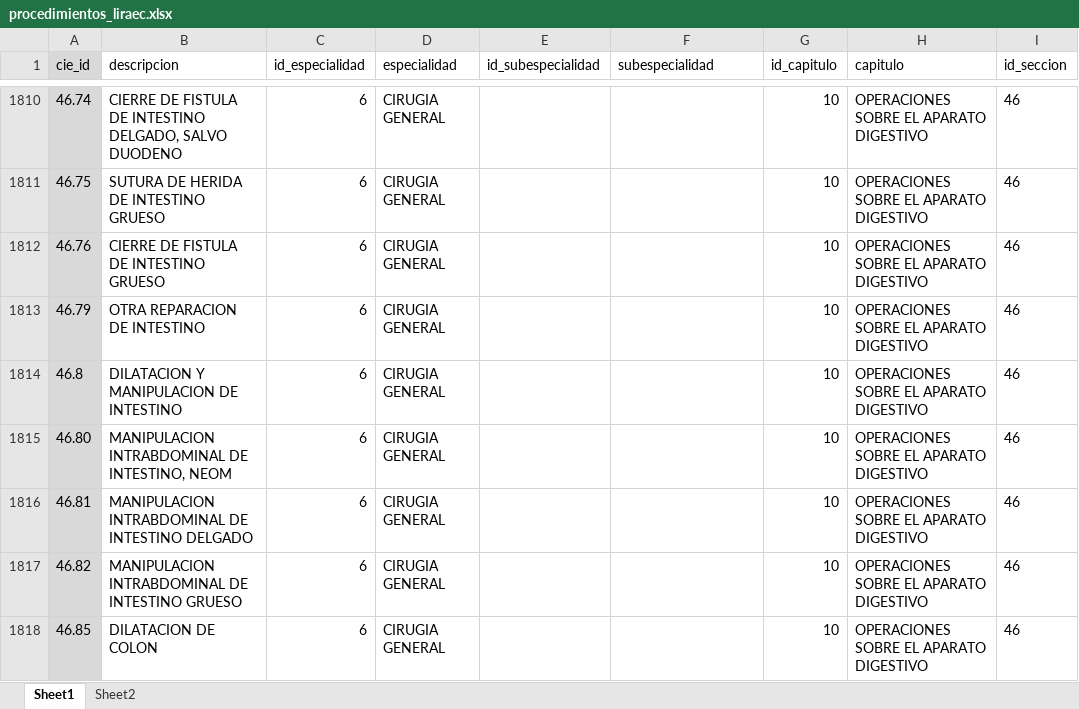
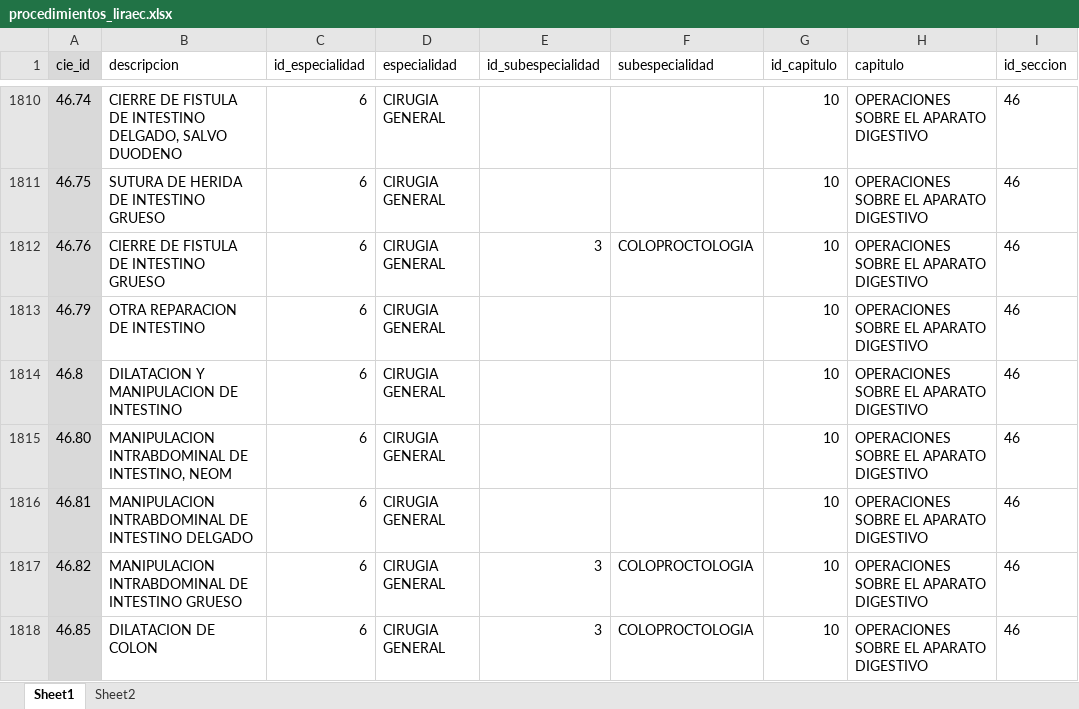
Before and after one commit to XusBadia/procedimientos-liraec, an Excel workbook: procedimientos_liraec.xlsx, sheet Sheet1, drawn as a sheet; only a part is shown, gaps mark what is left out; values as stored, in another font and other column widths than the file's, no borders; conditional formats and table styles not drawn; the diff covers the shown part only; the diff names each change by its address in the sheet, - before the commit and + after, or states it on an @@ line.

```diff
--- a/procedimientos_liraec.xlsx (sheet Sheet1)
+++ b/procedimientos_liraec.xlsx (sheet Sheet1)
-E1812 (id_subespecialidad): (empty)
+E1812 (id_subespecialidad): 3
-F1812 (subespecialidad): (empty)
+F1812 (subespecialidad): COLOPROCTOLOGIA
-E1817:E1818 (id_subespecialidad): (empty)
+E1817:E1818 (id_subespecialidad): 3
-F1817:F1818 (subespecialidad): (empty)
+F1817:F1818 (subespecialidad): COLOPROCTOLOGIA
```
Also changed, not shown: 128 edited cells elsewhere in this sheet.
